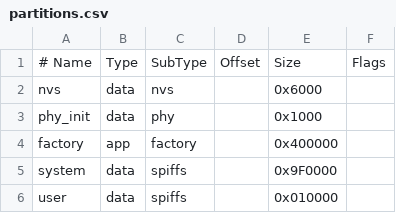
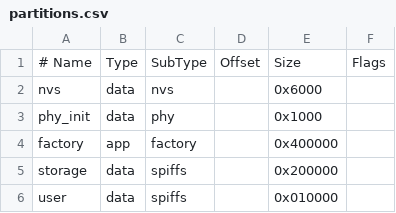
Before and after one commit to xju3/esp-sentinel-idf, a CSV file: partitions.csv, drawn as a sheet.

```diff
--- a/partitions.csv
+++ b/partitions.csv
@@ -4,3 +4,3 @@ phy_init, data, phy,     ,        0x1000,
 factory,  app,  factory, ,        0x400000,
-system,  data, spiffs,  ,        0x9F0000,
+storage,  data, spiffs,  ,        0x200000,
 user,     data, spiffs,  ,        0x010000,
```
Also changed, not shown: 2 other files.
